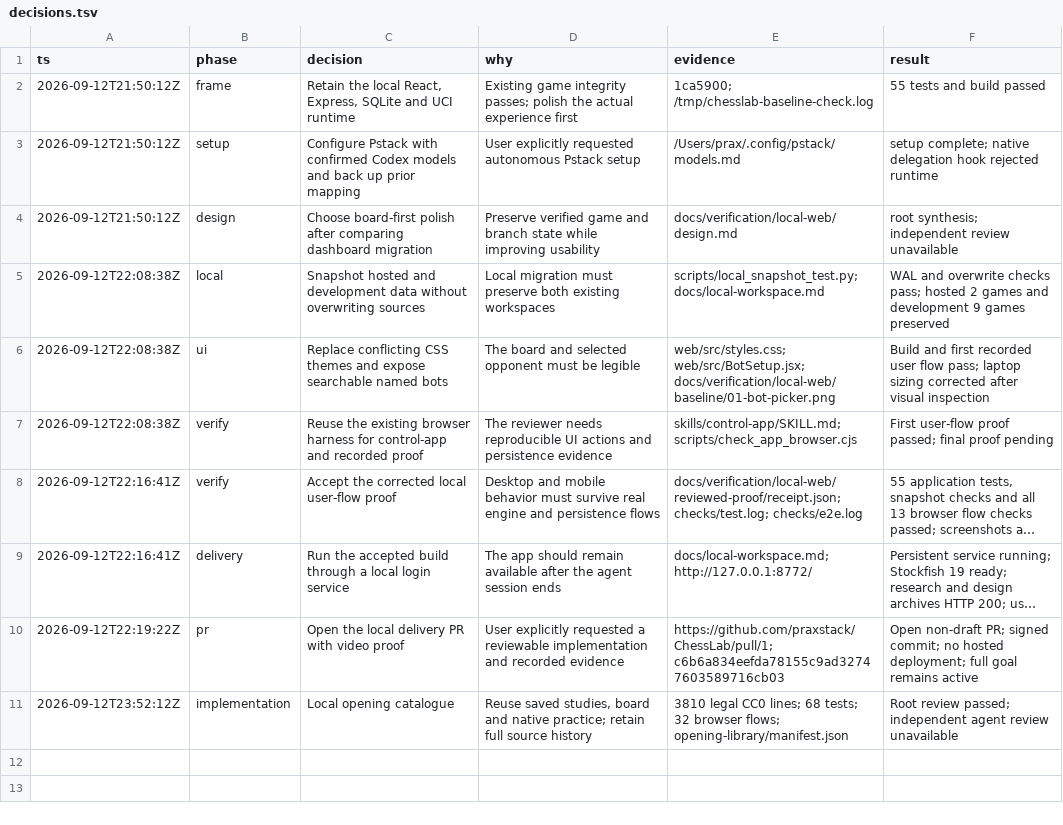
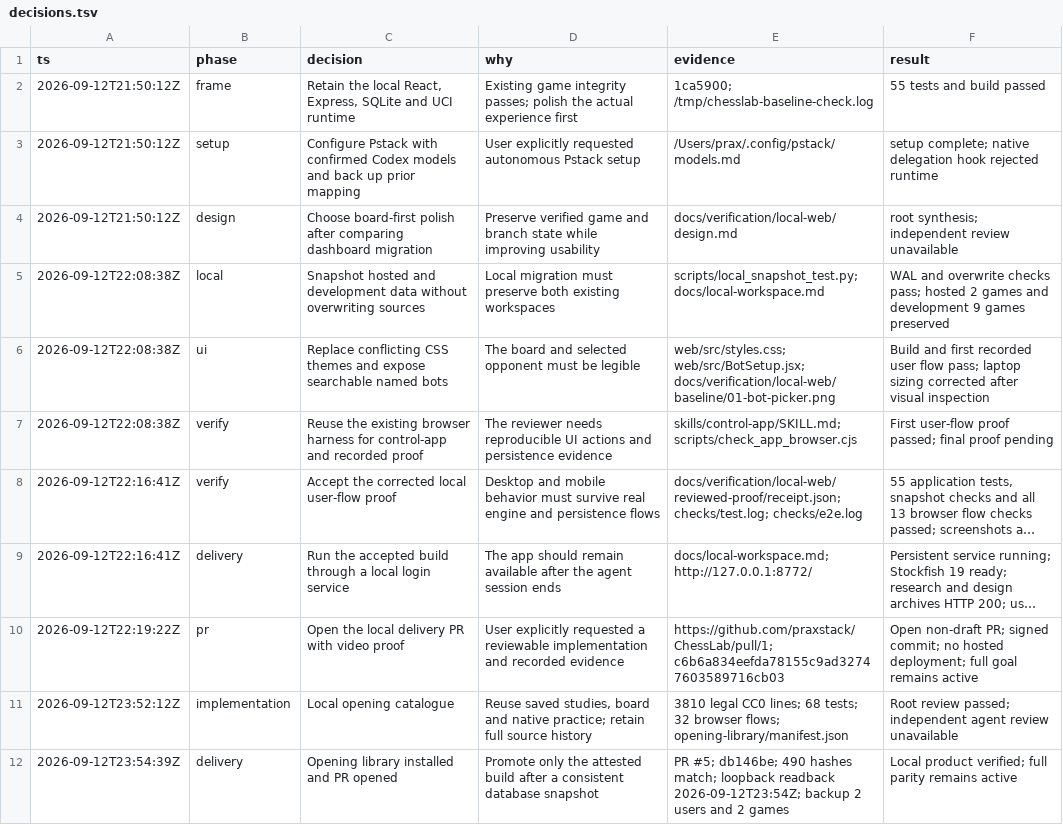
Before and after one commit to praxstack/ChessLab, a TSV file: docs/verification/local-web/decisions.tsv, drawn as a sheet; long unchanged cells end in ….

Commit message:
Record verified opening-library installation and PR

```diff
--- a/docs/verification/local-web/decisions.tsv
+++ b/docs/verification/local-web/decisions.tsv
@@ -11 +11,2 @@ ts	phase	decision	why	evidence	result
 2026-09-12T23:52:12Z	implementation	Local opening catalogue	Reuse saved studies, board and native practice; retain full source history	3810 legal CC0 lines; 68 tests; 32 browser flows; opening-library/manifest.json	Root review passed; independent agent review unavailable
+2026-09-12T23:54:39Z	delivery	Opening library installed and PR opened	Promote only the attested build after a consistent database snapshot	PR #5; db146be; 490 hashes match; loopback readback 2026-09-12T23:54Z; backup 2 users and 2 games	Local product verified; full parity remains active
```
Also changed, not shown: 2 other files.
